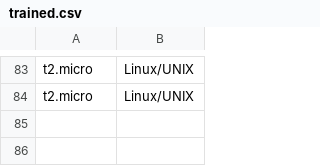
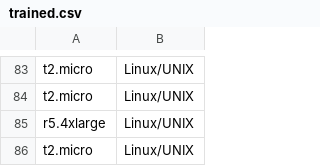
Before and after one commit to wald3r/automatic_migration, a CSV file: backend/trained.csv, drawn as a sheet; only a part is shown, gaps mark what is left out.

```diff
--- a/backend/trained.csv
+++ b/backend/trained.csv
@@ -84 +84,3 @@ t2.micro, Linux/UNIX
 t2.micro, Linux/UNIX
+r5.4xlarge, Linux/UNIX
+t2.micro, Linux/UNIX
```
Also changed, not shown: 28 other files.
